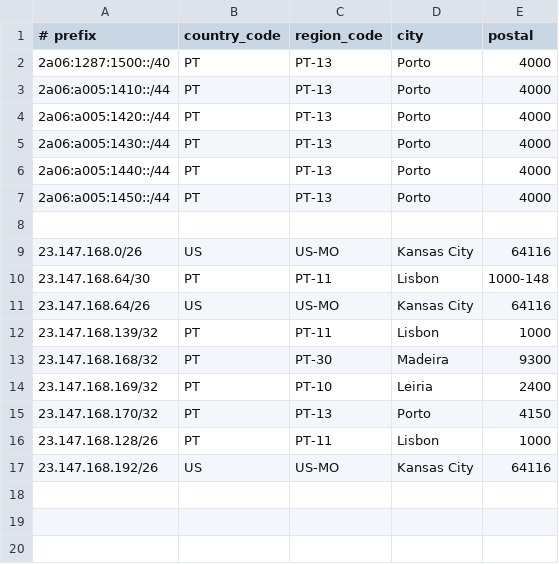
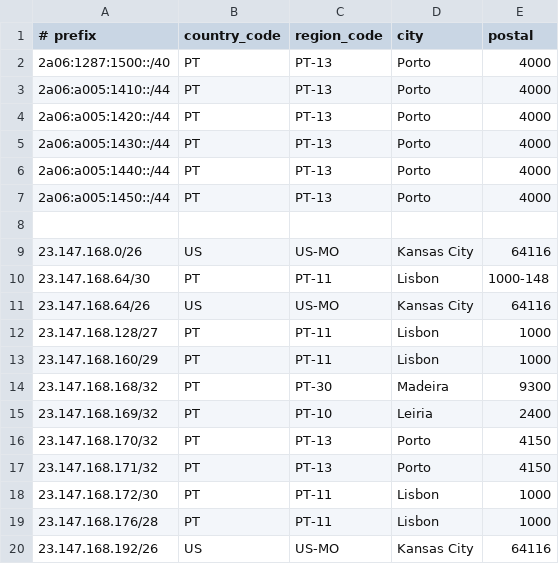
Before and after one commit to tomas347/geofeed, a CSV file: geofeed.csv, drawn as a sheet.

Commit message:
Update geofeed.csv

```diff
--- a/geofeed.csv
+++ b/geofeed.csv
@@ -11,3 +11,4 @@
 23.147.168.64/26,US,US-MO,Kansas City,64116,
-23.147.168.139/32,PT,PT-11,Lisbon,1000,
+23.147.168.128/27,PT,PT-11,Lisbon,1000,
+23.147.168.160/29,PT,PT-11,Lisbon,1000,
 23.147.168.168/32,PT,PT-30,Madeira,9300,
@@ -15,3 +16,5 @@
 23.147.168.170/32,PT,PT-13,Porto,4150,
-23.147.168.128/26,PT,PT-11,Lisbon,1000,
+23.147.168.171/32,PT,PT-13,Porto,4150,
+23.147.168.172/30,PT,PT-11,Lisbon,1000,
+23.147.168.176/28,PT,PT-11,Lisbon,1000,
 23.147.168.192/26,US,US-MO,Kansas City,64116,
```
